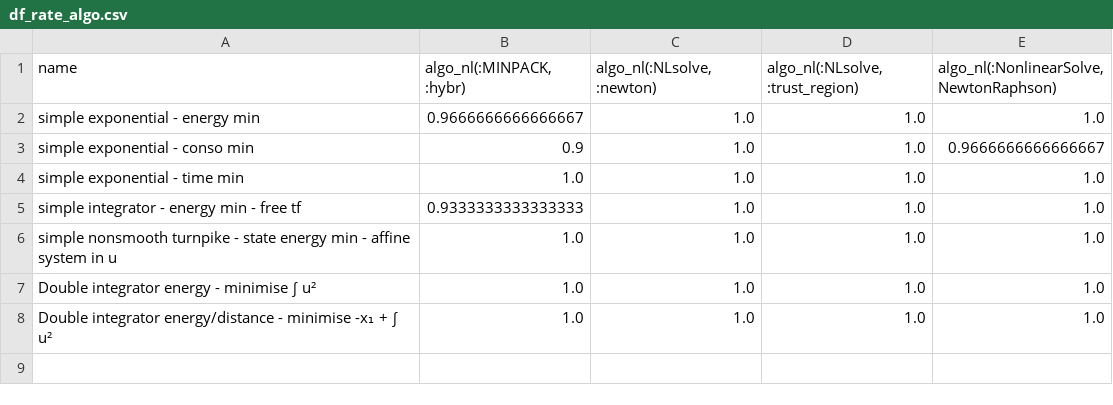
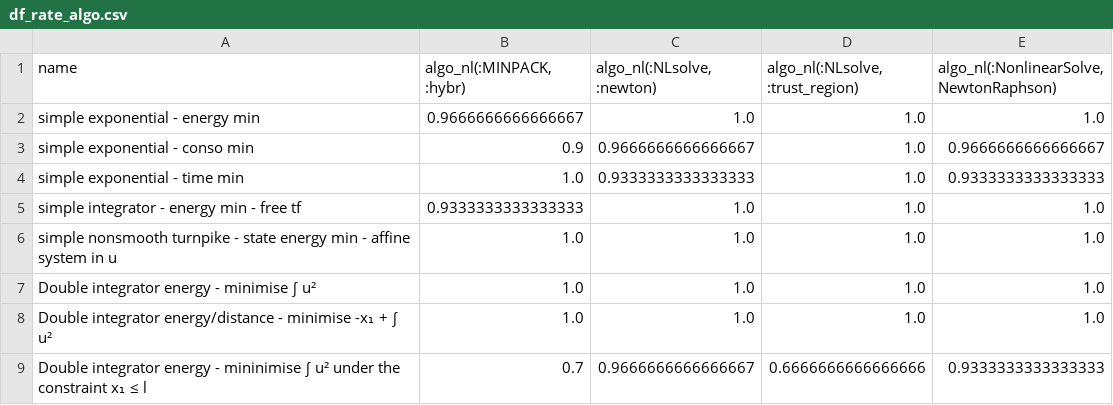
Before and after one commit to control-toolbox/NLSolversBench, a CSV file: build/df_rate_algo.csv, drawn as a sheet.

```diff
--- a/build/df_rate_algo.csv
+++ b/build/df_rate_algo.csv
@@ -2,4 +2,4 @@ name,"algo_nl(:MINPACK, :hybr)","algo_nl(:NLsolve, :newton)","algo_nl(:NLsolve,
 simple exponential - energy min,0.9666666666666667,1.0,1.0,1.0
-simple exponential - conso min,0.9,1.0,1.0,0.9666666666666667
-simple exponential - time min,1.0,1.0,1.0,1.0
+simple exponential - conso min,0.9,0.9666666666666667,1.0,0.9666666666666667
+simple exponential - time min,1.0,0.9333333333333333,1.0,0.9333333333333333
 simple integrator - energy min - free tf,0.9333333333333333,1.0,1.0,1.0
@@ -8 +8,2 @@ Double integrator energy - minimise ∫ u²,1.0,1.0,1.0,1.0
 Double integrator energy/distance - minimise -x₁ + ∫ u²,1.0,1.0,1.0,1.0
+Double integrator energy - mininimise ∫ u² under the constraint x₁ ≤ l,0.7,0.9666666666666667,0.6666666666666666,0.9333333333333333
```
Also changed, not shown: 9 other files.
